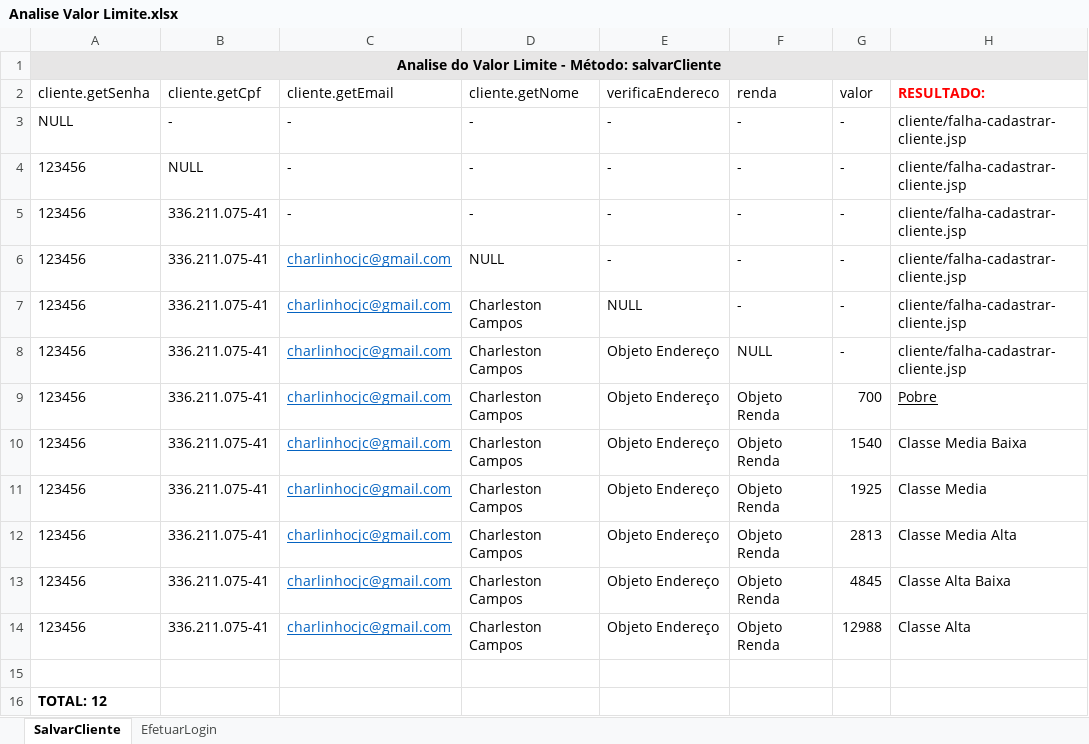
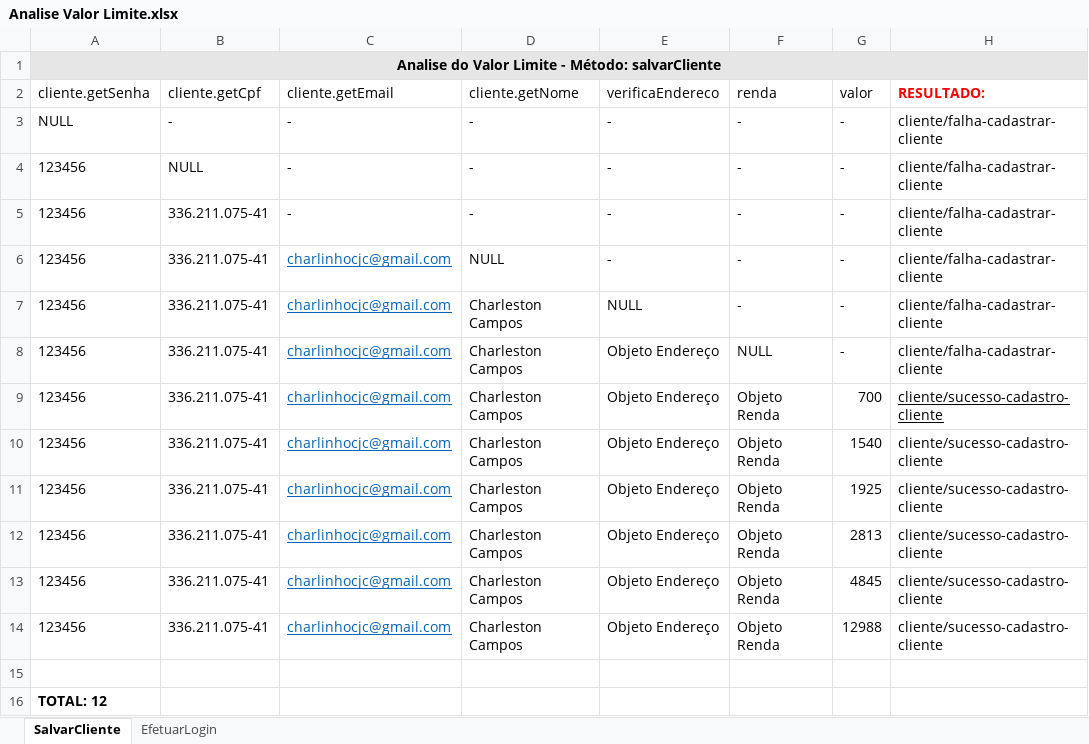
Before and after one commit to luizfernandoandrade1/ProjetoSpring, an Excel workbook: docs/Analise Valor Limite.xlsx, sheet SalvarCliente, drawn as a sheet; values as stored, in another font and other column widths than the file's, no borders; the diff names each change by its address in the sheet, - before the commit and + after, or states it on an @@ line.

Commit message:
Concluido o teste do metodo salvarCliente.

```diff
--- a/docs/Analise Valor Limite.xlsx (sheet SalvarCliente)
+++ b/docs/Analise Valor Limite.xlsx (sheet SalvarCliente)
-H3:H8 (RESULTADO:): cliente/falha-cadastrar-cliente.jsp
+H3:H8 (RESULTADO:): cliente/falha-cadastrar-cliente
-H9 (RESULTADO:): Pobre
+H9 (RESULTADO:): cliente/sucesso-cadastro-cliente
-H10 (RESULTADO:): Classe Media Baixa
+H10 (RESULTADO:): cliente/sucesso-cadastro-cliente
-H11 (RESULTADO:): Classe Media
+H11 (RESULTADO:): cliente/sucesso-cadastro-cliente
-H12 (RESULTADO:): Classe Media Alta
+H12 (RESULTADO:): cliente/sucesso-cadastro-cliente
-H13 (RESULTADO:): Classe Alta Baixa
+H13 (RESULTADO:): cliente/sucesso-cadastro-cliente
-H14 (RESULTADO:): Classe Alta
+H14 (RESULTADO:): cliente/sucesso-cadastro-cliente
```
Also changed, not shown: 1 other file.
